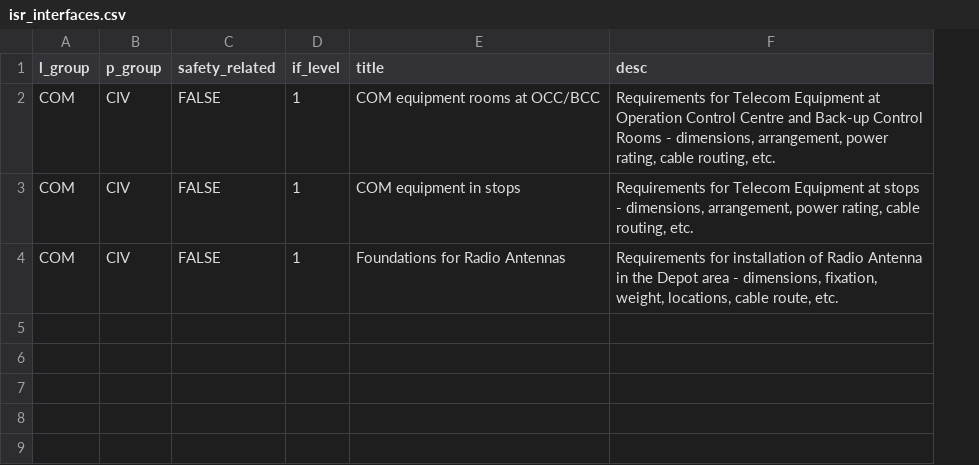
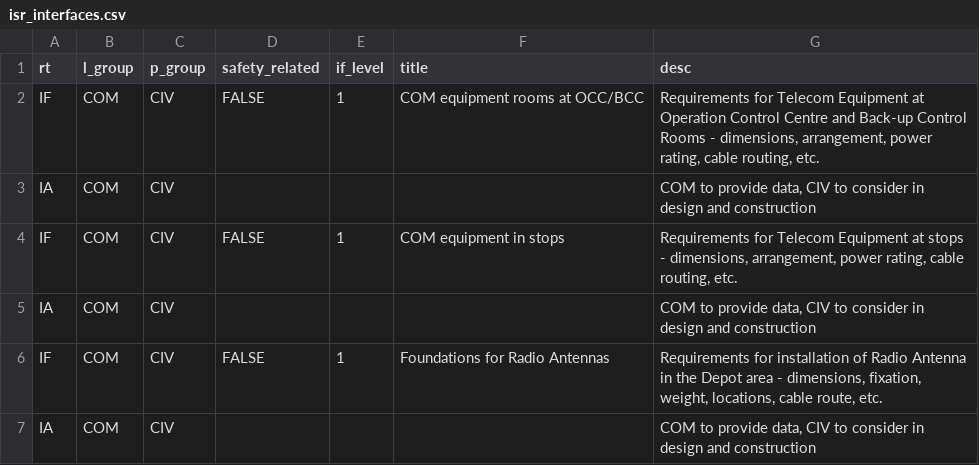
Before and after one commit to wribln/pmodbase, a CSV file: db/std_csv/isr_interfaces.csv, drawn as a sheet; addresses are those after the commit; the diff names each change by its address in the sheet, - before the commit and + after, or states it on an @@ line.

```diff
--- a/db/std_csv/isr_interfaces.csv
+++ b/db/std_csv/isr_interfaces.csv
+column A (rt), row 2: IF; row 4: IF; row 6: IF
+row 3: IA | COM | CIV |  |  |  | COM to provide data, CIV to consider in design and construction
+row 5: IA | COM | CIV |  |  |  | COM to provide data, CIV to consider in design and construction
+row 7: IA | COM | CIV |  |  |  | COM to provide data, CIV to consider in design and construction
```
Also changed, not shown: db/std_csv/holidays.csv, 55 other files.
